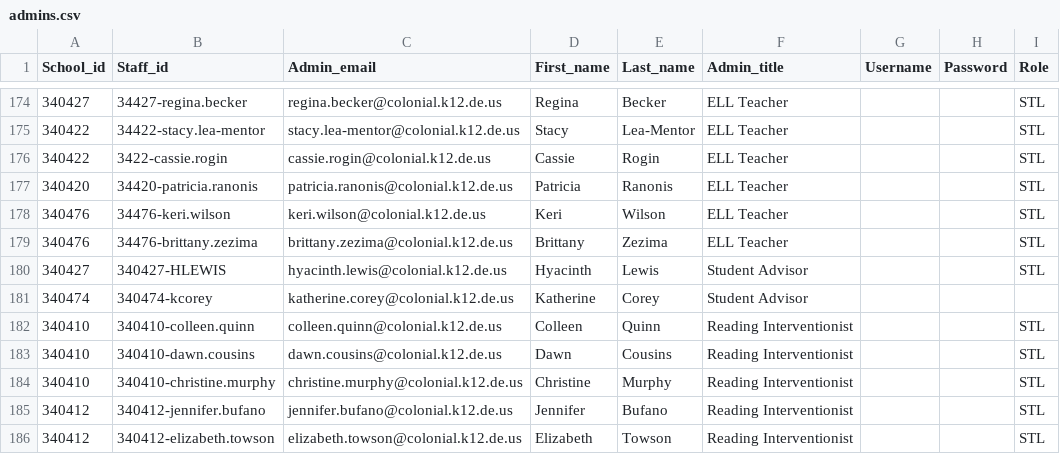
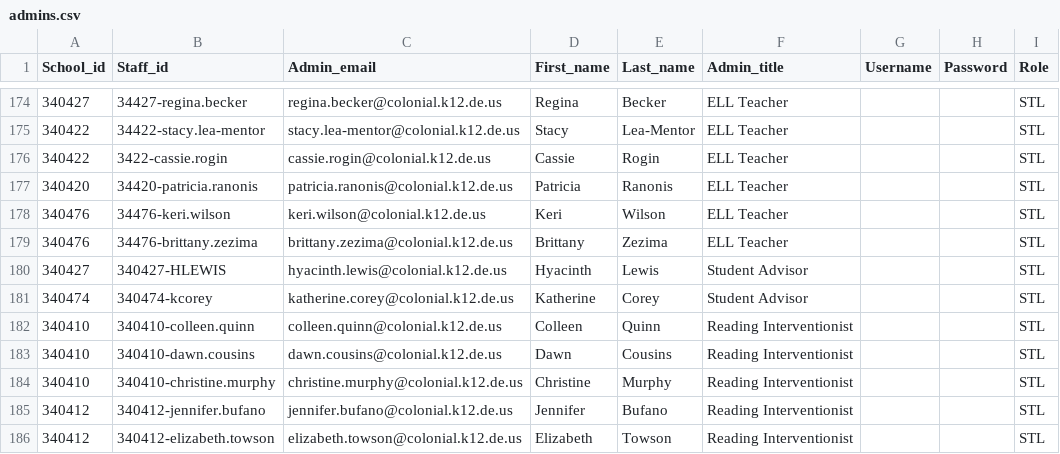
Before and after one commit to philmore1979/scripts, a CSV file: Clever/admins.csv, drawn as a sheet; only a part is shown, gaps mark what is left out.

Commit message:
Added Katie Coreys access level

```diff
--- a/Clever/admins.csv
+++ b/Clever/admins.csv
@@ -180,3 +180,3 @@ School_id,Staff_id,Admin_email,First_name,Last_name,Admin_title,Username,Passwor
 340427,340427-HLEWIS,hyacinth.lewis@colonial.k12.de.us,Hyacinth,Lewis,Student Advisor,,,STL
-340474,340474-kcorey,katherine.corey@colonial.k12.de.us,Katherine,Corey,Student Advisor,,,
+340474,340474-kcorey,katherine.corey@colonial.k12.de.us,Katherine,Corey,Student Advisor,,,STL
 340410,340410-colleen.quinn,colleen.quinn@colonial.k12.de.us,Colleen,Quinn,Reading Interventionist,,,STL
```
